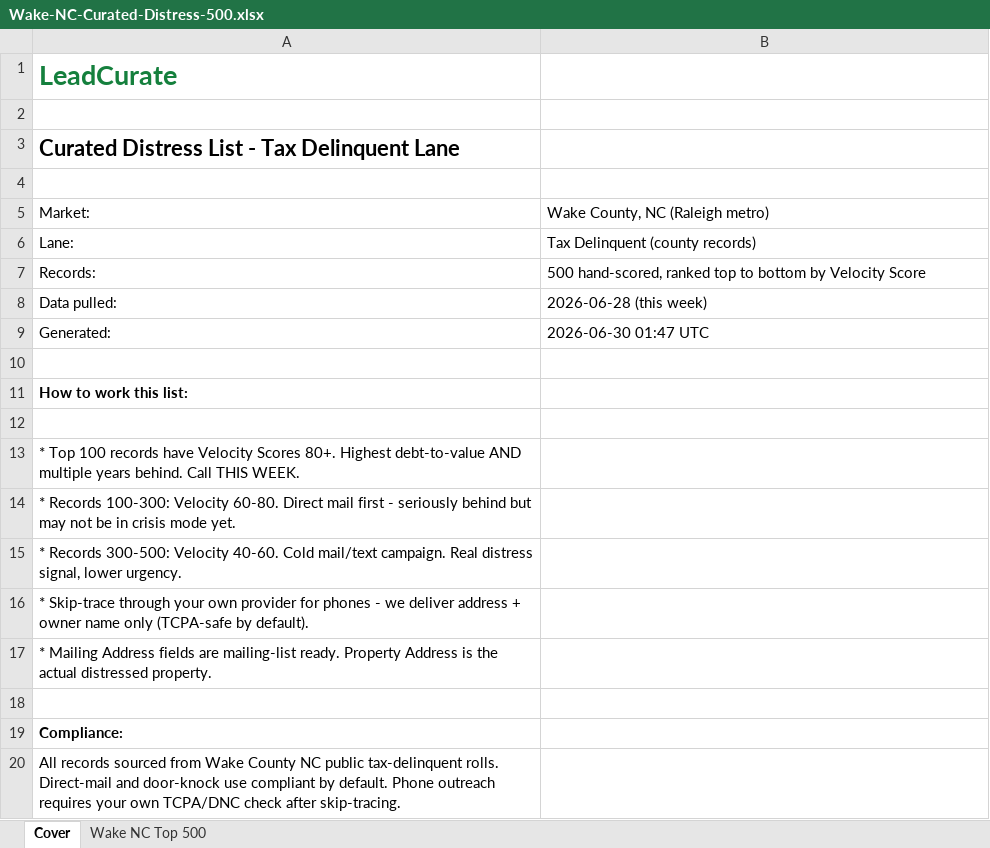
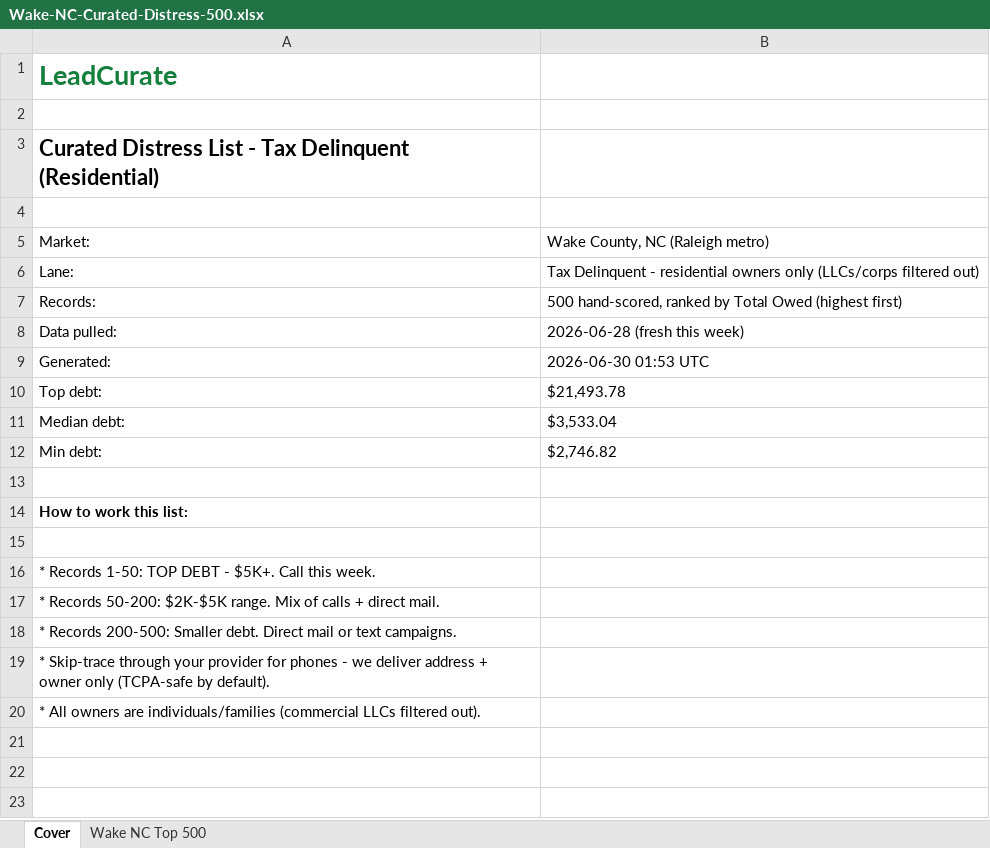
Before and after one commit to Deedott60/leadcurate-launch, an Excel workbook: docs/customer-deliveries/Wake-NC-Curated-Distress-500.xlsx, sheet Cover, drawn as a sheet; values as stored, in another font and other column widths than the file's, no borders; removed rows and columns are numbered as before the commit, all else as after; the diff names each change by its address in the sheet, - before the commit and + after, or states it on an @@ line.

Commit message:
Wake NC delivery v2: residential-only, sorted by debt, with preview page
- Filtered out commercial LLCs (4,223 residential records eligible)
- Top 500 by debt amount: $21,494 down to $2,747
- Velocity score range: 81 down to 25
- Added HTML preview page (50 sample records visible)
- Added download link from preview page

```diff
--- a/docs/customer-deliveries/Wake-NC-Curated-Distress-500.xlsx (sheet Cover)
+++ b/docs/customer-deliveries/Wake-NC-Curated-Distress-500.xlsx (sheet Cover)
-A3: …Tax Delinquent Lane
+A3: …Tax Delinquent (Residential)
-B6: Tax Delinquent (county records)
+B6: Tax Delinquent - residential owners only (LLCs/corps filtered out)
-B7: …hand-scored, ranked top to bottom by Velocity Score
+B7: …hand-scored, ranked by Total Owed (highest first)
-B8: 2026-06-28 (this week)
+B8: 2026-06-28 (fresh this week)
-B9: 2026-06-30 01:47 UTC
+B9: 2026-06-30 01:53 UTC
+row 10: Top debt: | $21,493.78
+row 11: Median debt: | $3,533.04
+row 12: Min debt: | $2,746.82
-A16: * Top 100 records have Velocity Scores 80+. Highest debt-to-value AND multiple years behind. Call THIS WEEK.
+A16: * Records 1-50: TOP DEBT - $5K+. Call this week.
-A17: * Records 100-300: Velocity 60-80. Direct mail first - seriously behind but may not be in crisis mode yet.
+A17: * Records 50-200: $2K-$5K range. Mix of calls + direct mail.
-A18: * Records 300-500: Velocity 40-60. Cold mail/text campaign. Real distress signal, lower urgency.
+A18: * Records 200-500: Smaller debt. Direct mail or text campaigns.
-A19: …through your own provider for phones - we deliver address + owner name only (TCPA-safe…
+A19: …through your provider for phones - we deliver address + owner only (TCPA-safe…
-A20: * Mailing Address fields are mailing-list ready. Property Address is the actual distressed property.
+A20: * All owners are individuals/families (commercial LLCs filtered out).
-row 18: (empty)
-row 19: Compliance:
-row 20: All records sourced from Wake County NC public tax-delinquent rolls. Direct-mail and door-knock use compliant by default. Phone outreach requires your own TCPA/DNC check after skip-tracing.
```
Also changed, not shown: sheet Wake NC Top 500, 2 other files.
